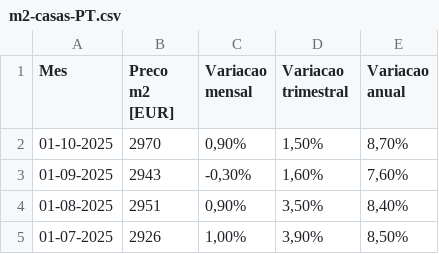
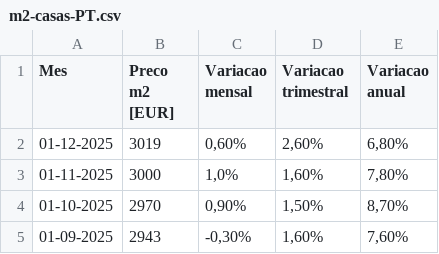
Before and after one commit to andrebarros6/pprbitcoin, a CSV file: v0/m2-casas-PT.csv, drawn as a sheet; only a part is shown; the shorter side is filled out with more unchanged rows; the diff names each change by its address in the sheet, - before the commit and + after, or states it on an @@ line.

Commit message:
update data

```diff
--- a/v0/m2-casas-PT.csv
+++ b/v0/m2-casas-PT.csv
+row 2: 01-12-2025 | 3019 | 0,60% | 2,60% | 6,80%
+row 3: 01-11-2025 | 3000 | 1,0% | 1,60% | 7,80%
```
